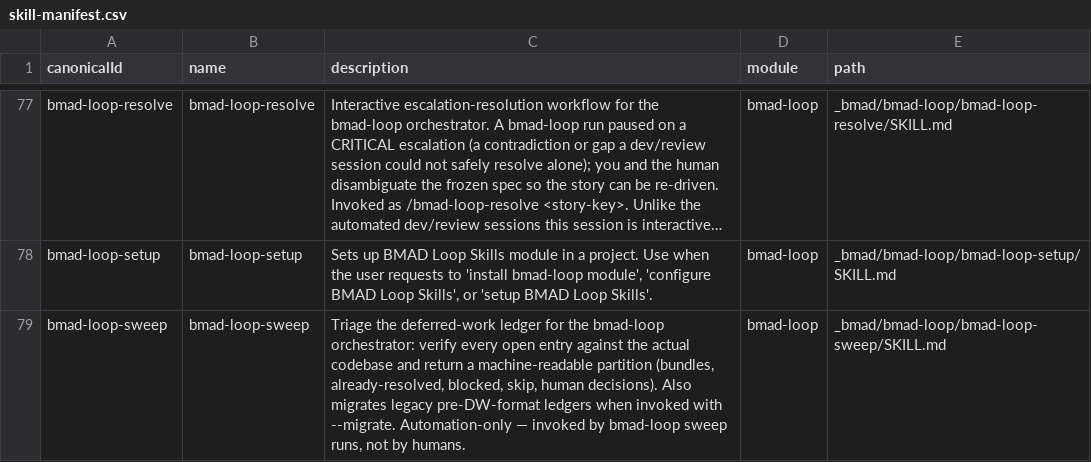
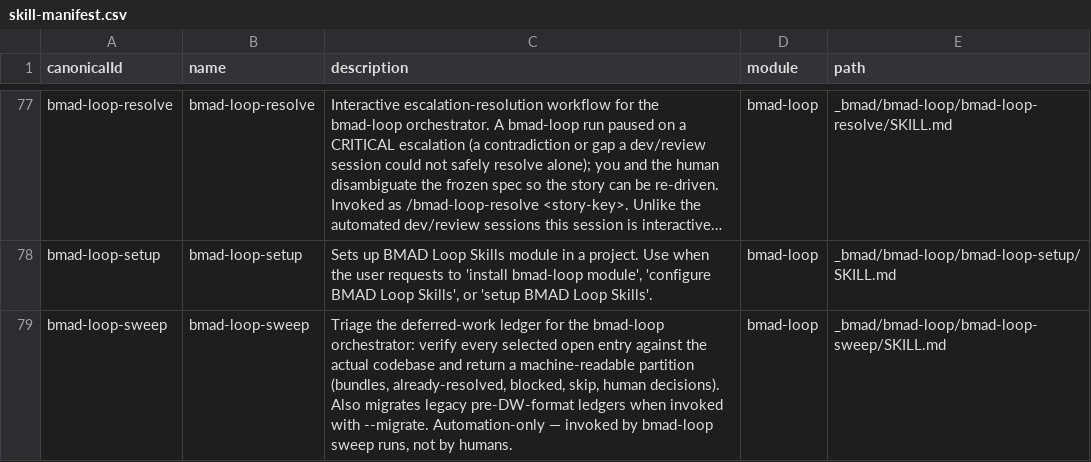
Before and after one commit to pjosalgado/ai-dev-kit, a CSV file: _bmad/_config/skill-manifest.csv, drawn as a sheet; only a part is shown, gaps mark what is left out; long unchanged cells end in ….

```diff
--- a/_bmad/_config/skill-manifest.csv
+++ b/_bmad/_config/skill-manifest.csv
@@ -78,2 +78,2 @@ canonicalId,name,description,module,path
 "bmad-loop-setup","bmad-loop-setup","Sets up BMAD Loop Skills module in a project. Use when the user requests to 'install bmad-loop module', 'configure BMAD Loop Skills', or 'setup BMAD Loop Skills'.","bmad-loop","_bmad/bmad-loop/bmad-loop-setup/SKILL.md"
-"bmad-loop-sweep","bmad-loop-sweep","Triage the deferred-work ledger for the bmad-loop orchestrator: verify every open entry against the actual codebase and return a machine-readable partition (bundles, already-resolved, blocked, skip, human decisions). Also migrates legacy pre-DW-format ledgers when invoked with --migrate. Automation-only — invoked by bmad-loop sweep runs, not by humans.","bmad-loop","_bmad/bmad-loop/bmad-loop-sweep/SKILL.md"
+"bmad-loop-sweep","bmad-loop-sweep","Triage the deferred-work ledger for the bmad-loop orchestrator: verify every selected open entry against the actual codebase and return a machine-readable partition (bundles, already-resolved, blocked, skip, human decisions). Also migrates legacy pre-DW-format ledgers when invoked with --migrate. Automation-only — invoked by bmad-loop sweep runs, not by humans.","bmad-loop","_bmad/bmad-loop/bmad-loop-sweep/SKILL.md"
```
Also changed, not shown: _bmad/_config/files-manifest.csv, 51 other files.
